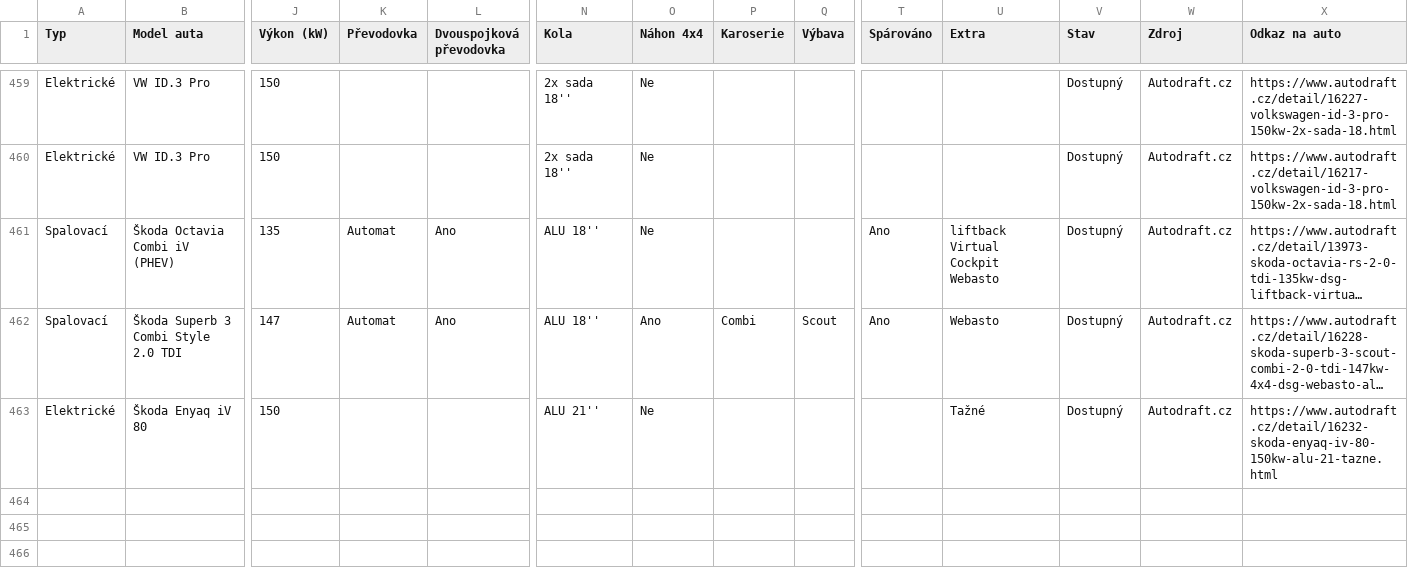
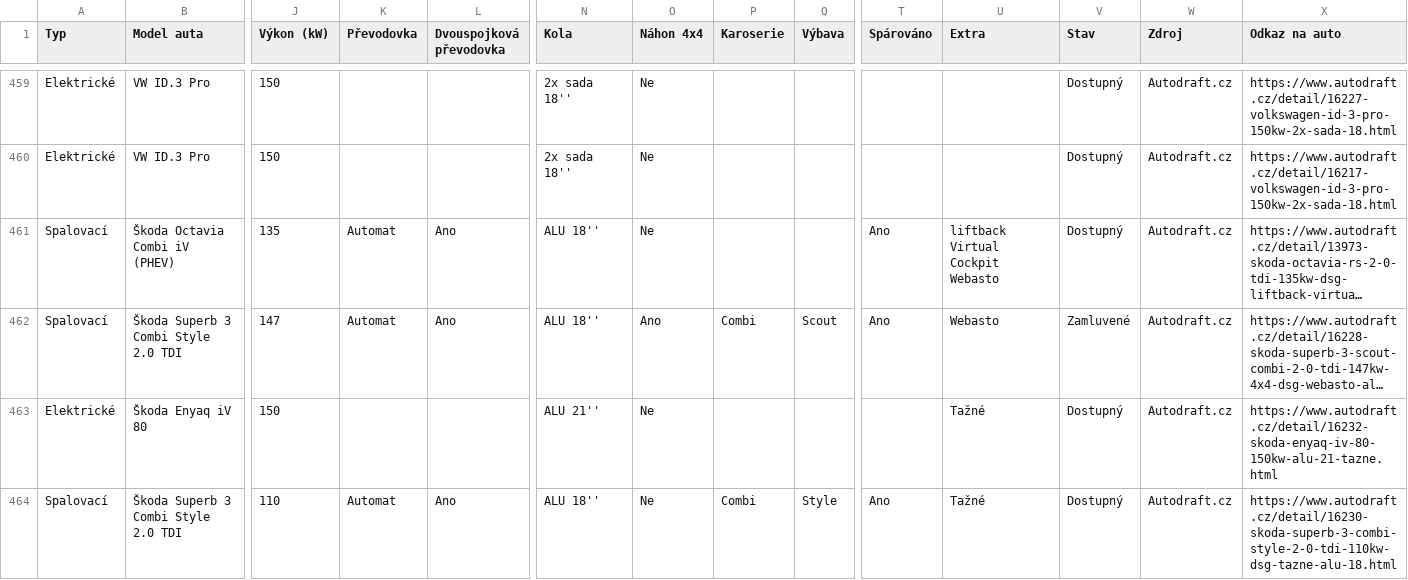
Before and after one commit to meridius/car-compare, a CSV file: scrapers/data/scrapes/autodraft.csv, drawn as a sheet; only a part is shown, gaps mark what is left out; long unchanged cells end in …; rows hold the shown columns only; the diff covers the shown part only; the diff names each change by its address in the sheet, - before the commit and + after, or states it on an @@ line.

Commit message:
data: daily scrape 2026-06-25

```diff
--- a/scrapers/data/scrapes/autodraft.csv
+++ b/scrapers/data/scrapes/autodraft.csv
-V462 (Stav): Dostupný
+V462 (Stav): Zamluvené
+row 464: Spalovací | Škoda Superb 3 Combi Style 2.0 TDI | 110 | Automat | Ano | ALU 18'' | Ne | Combi | Style | Ano | Tažné | Dostupný | Autodraft.cz | https://www.autodraft.cz/detail/16230-skoda-superb-3-combi-style-2-0-tdi-110kw-dsg-tazne-alu-18.html
```
Also changed, not shown: 3 added rows and 14 edited cells elsewhere in this file, scrapers/data/scrapes/energycars.csv, 3 other files.
